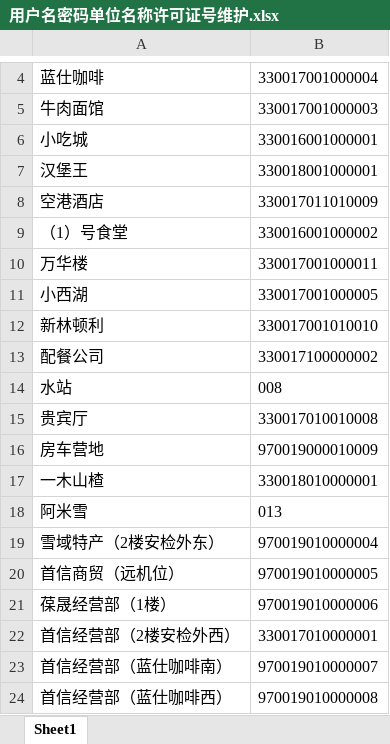
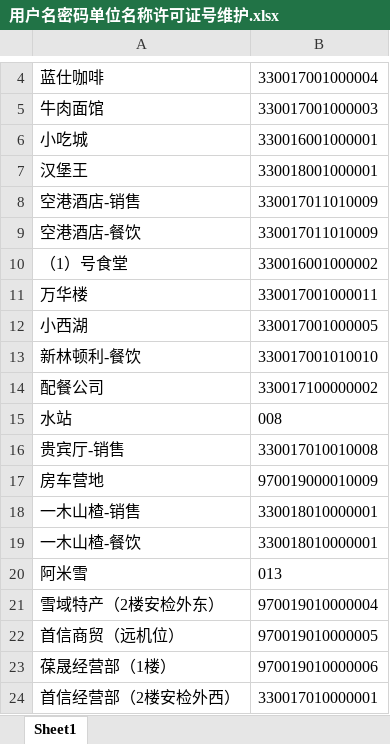
Before and after one commit to fx19870419/Airport-No.1, an Excel workbook: 用户名密码单位名称许可证号维护.xlsx, sheet Sheet1, drawn as a sheet; only a part is shown, gaps mark what is left out; the shorter side is filled out with more unchanged rows; values as stored, in another font and other column widths than the file's, no borders; addresses are those after the commit; the diff names each change by its address in the sheet, - before the commit and + after, or states it on an @@ line.

```diff
--- a/用户名密码单位名称许可证号维护.xlsx (sheet Sheet1)
+++ b/用户名密码单位名称许可证号维护.xlsx (sheet Sheet1)
-A8: 空港酒店
+A8: 空港酒店-销售
+row 9: 空港酒店-餐饮 | 330017011010009
-A13: 新林顿利
+A13: 新林顿利-餐饮
-A16: 贵宾厅
+A16: 贵宾厅-销售
-A18: 一木山楂
+A18: 一木山楂-销售
+row 19: 一木山楂-餐饮 | 330018010000001
```
Also changed, not shown: 1 other file.
